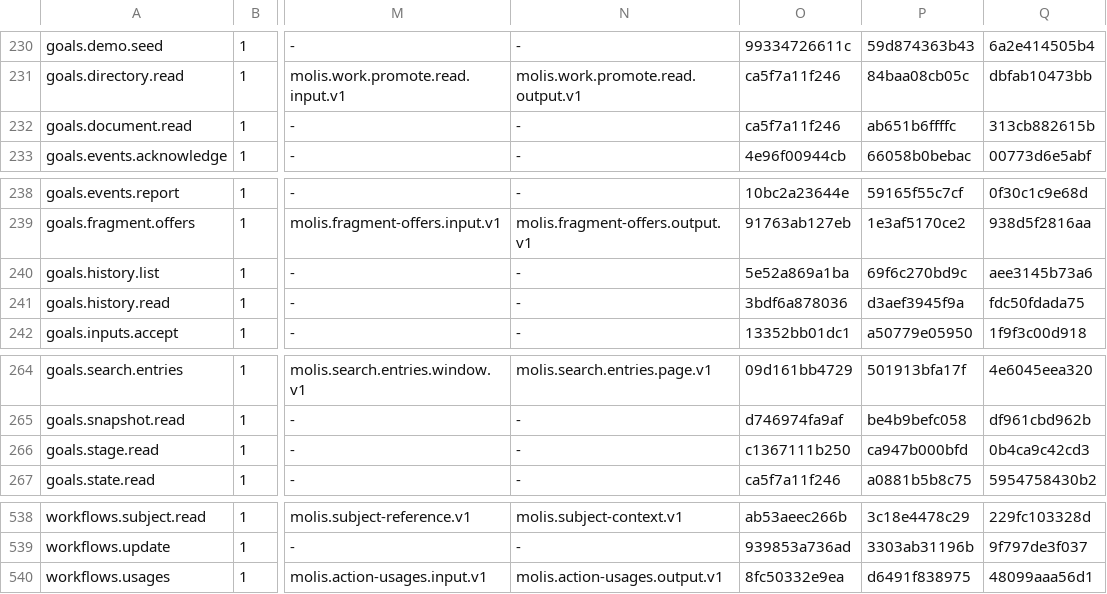
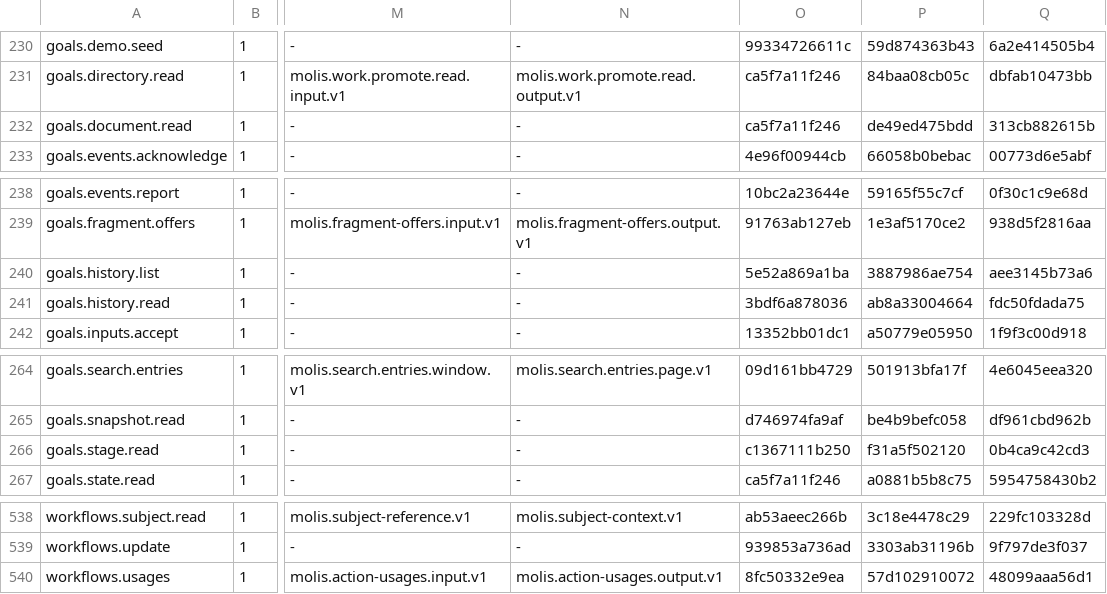
Before and after one commit to molis-ai/molis-work, a TSV file: tooling/gates/actions/actions.tsv, drawn as a sheet; only a part is shown, gaps mark what is left out; the diff names each change by its address in the sheet, - before the commit and + after, or states it on an @@ line.

Commit message:
fix(audit-merge): reconcile #2348 G3 SQL gate, todo replication, sdk-ui-markup locale test, and snapshots

```diff
--- a/tooling/gates/actions/actions.tsv
+++ b/tooling/gates/actions/actions.tsv
-P232: ab651b6ffffc
+P232: de49ed475bdd
-P240: 69f6c270bd9c
+P240: 3887986ae754
-P241: d3aef3945f9a
+P241: ab8a33004664
-P266: ca947b000bfd
+P266: f31a5f502120
-P540: d6491f838975
+P540: 57d102910072
```
Also changed, not shown: tooling/gates/actions/host-actions.tsv, 8 other files.
